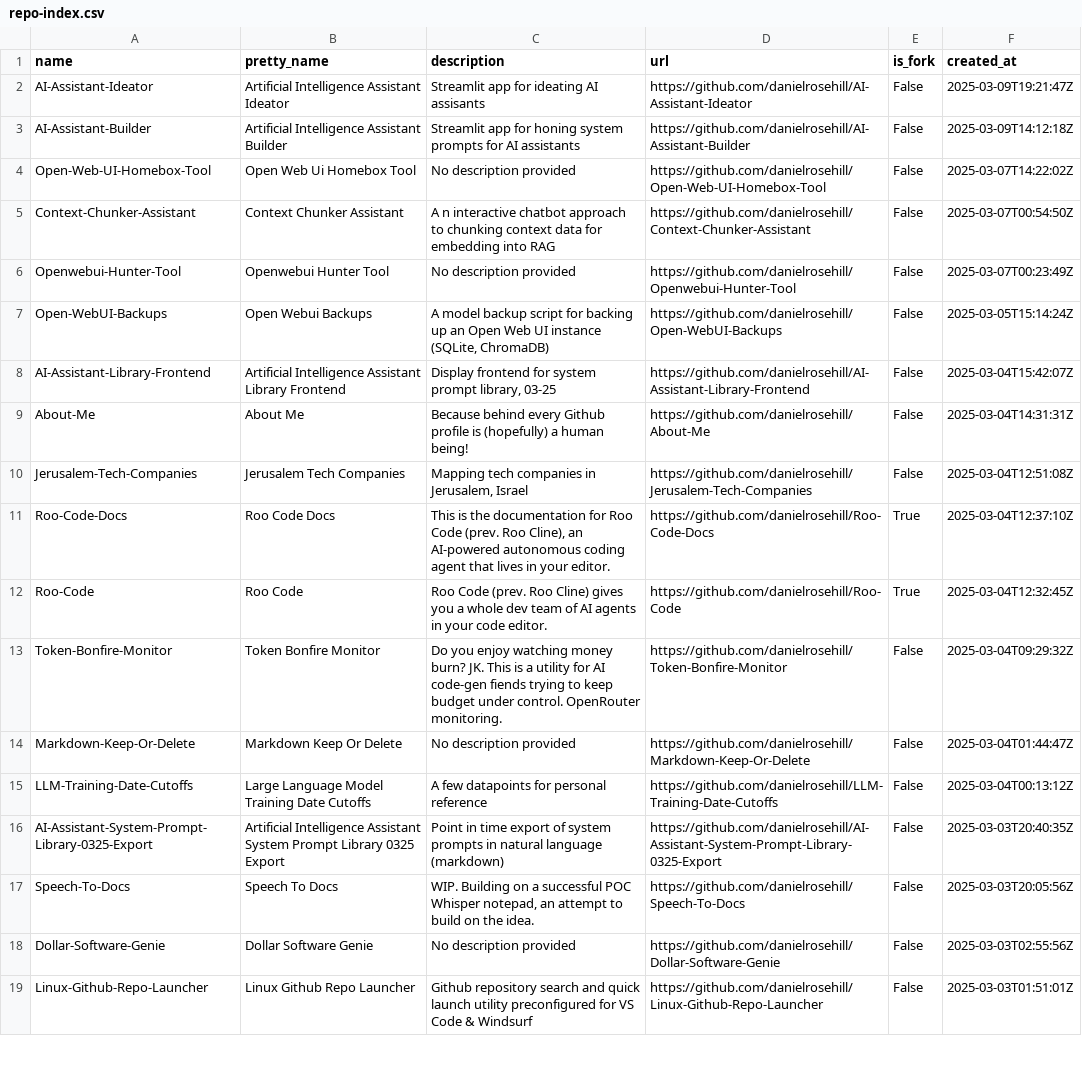
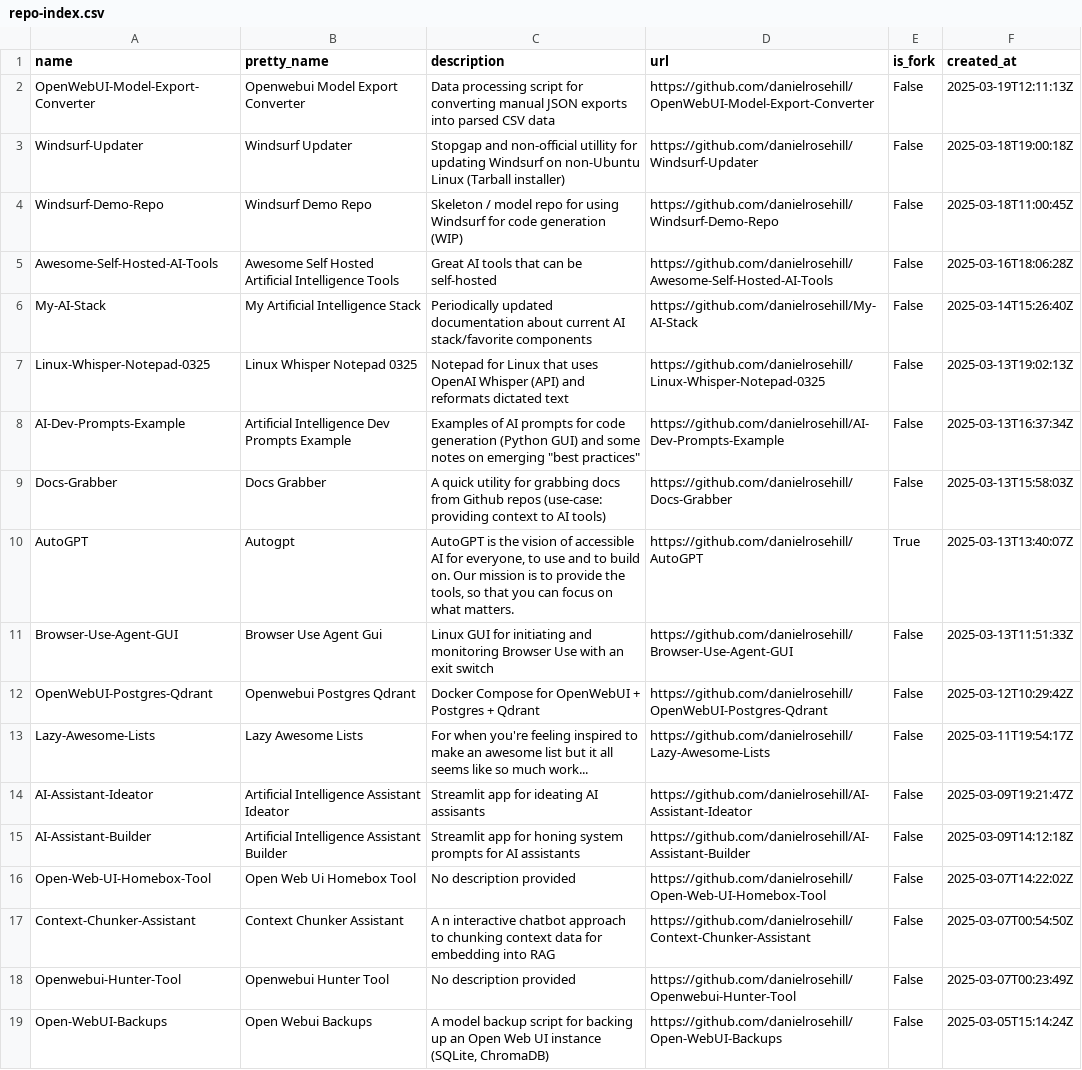
Before and after one commit to danielrosehill/Github-Master-Index, a CSV file: data/exports/repo-index.csv, drawn as a sheet; only a part is shown; the shorter side is filled out with more unchanged rows.

```diff
--- a/data/exports/repo-index.csv
+++ b/data/exports/repo-index.csv
@@ -1,2 +1,14 @@
 name,pretty_name,description,url,is_fork,created_at
+OpenWebUI-Model-Export-Converter,Openwebui Model Export Converter,Data processing script for converting manual JSON exports into parsed CSV data,https://github.com/danielrosehill/OpenWebUI-Model-Export-Converter,False,2025-03-19T12:11:13Z
+Windsurf-Updater,Windsurf Updater,Stopgap and non-official utillity for updating Windsurf on non-Ubuntu Linux (Tarball installer),https://github.com/danielrosehill/Windsurf-Updater,False,2025-03-18T19:00:18Z
+Windsurf-Demo-Repo,Windsurf Demo Repo,Skeleton / model repo for using Windsurf for code generation (WIP),https://github.com/danielrosehill/Windsurf-Demo-Repo,False,2025-03-18T11:00:45Z
+Awesome-Self-Hosted-AI-Tools,Awesome Self Hosted Artificial Intelligence Tools,Great AI tools that can be self-hosted,https://github.com/danielrosehill/Awesome-Self-Hosted-AI-Tools,False,2025-03-16T18:06:28Z
+My-AI-Stack,My Artificial Intelligence Stack,Periodically updated documentation about current AI stack/favorite components,https://github.com/danielrosehill/My-AI-Stack,False,2025-03-14T15:26:40Z
+Linux-Whisper-Notepad-0325,Linux Whisper Notepad 0325,Notepad for Linux that uses OpenAI Whisper (API) and reformats dictated text,https://github.com/danielrosehill/Linux-Whisper-Notepad-0325,False,2025-03-13T19:02:13Z
+AI-Dev-Prompts-Example,Artificial Intelligence Dev Prompts Example,"Examples of AI prompts for code generation (Python GUI) and some notes on emerging ""best practices""",https://github.com/danielrosehill/AI-Dev-Prompts-Example,False,2025-03-13T16:37:34Z
+Docs-Grabber,Docs Grabber,A quick utility for grabbing docs from Github repos (use-case: providing context to AI tools),https://github.com/danielrosehill/Docs-Grabber,False,2025-03-13T15:58:03Z
+AutoGPT,Autogpt,"AutoGPT is the vision of accessible AI for everyone, to use and to build on. Our mission is to provide the tools, so that you can focus on what matters.",https://github.com/danielrosehill/AutoGPT,True,2025-03-13T13:40:07Z
+Browser-Use-Agent-GUI,Browser Use Agent Gui,Linux GUI for initiating and monitoring Browser Use with an exit switch,https://github.com/danielrosehill/Browser-Use-Agent-GUI,False,2025-03-13T11:51:33Z
+OpenWebUI-Postgres-Qdrant,Openwebui Postgres Qdrant,Docker Compose for OpenWebUI + Postgres + Qdrant,https://github.com/danielrosehill/OpenWebUI-Postgres-Qdrant,False,2025-03-12T10:29:42Z
+Lazy-Awesome-Lists,Lazy Awesome Lists,For when you're feeling inspired to make an awesome list but it all seems like so much work...,https://github.com/danielrosehill/Lazy-Awesome-Lists,False,2025-03-11T19:54:17Z
 AI-Assistant-Ideator,Artificial Intelligence Assistant Ideator,Streamlit app for ideating AI assisants,https://github.com/danielrosehill/AI-Assistant-Ideator,False,2025-03-09T19:21:47Z
```
Also changed, not shown: 8 other files.
